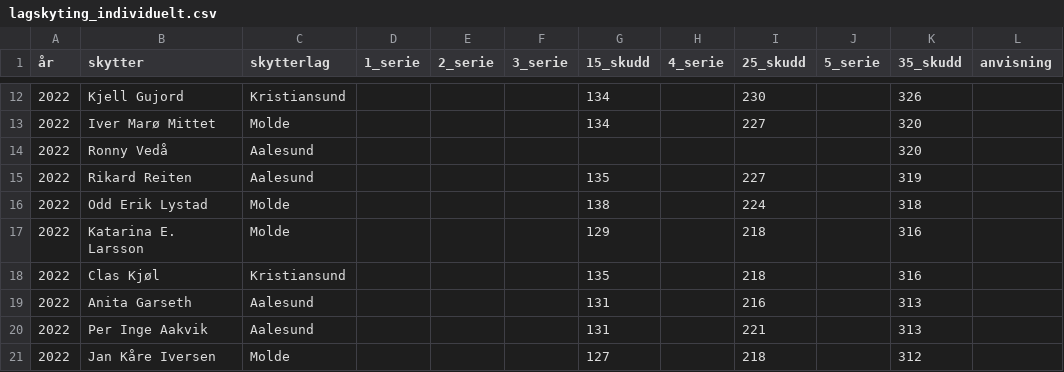
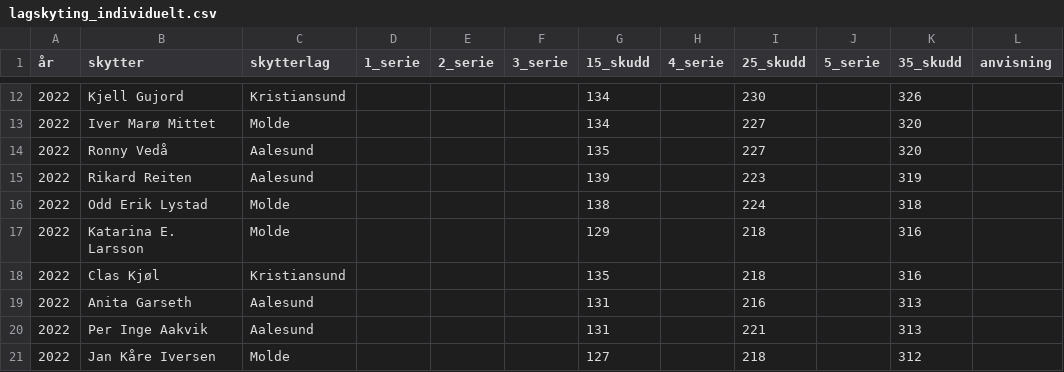
Before and after one commit to byskyting/byskyting.github.io, a CSV file: _data/lagskyting_individuelt.csv, drawn as a sheet; only a part is shown, gaps mark what is left out.

Commit message:
Update lagskyting_individuelt.csv

```diff
--- a/_data/lagskyting_individuelt.csv
+++ b/_data/lagskyting_individuelt.csv
@@ -13,4 +13,4 @@
 2022,Iver Marø Mittet,Molde,,,,134,,227,,320,
-2022,Ronny Vedå,Aalesund,,,,,,,,320,
-2022,Rikard Reiten,Aalesund,,,,135,,227,,319,
+2022,Ronny Vedå,Aalesund,,,,135,,227,,320,
+2022,Rikard Reiten,Aalesund,,,,139,,223,,319,
 2022,Odd Erik Lystad,Molde,,,,138,,224,,318,
```
